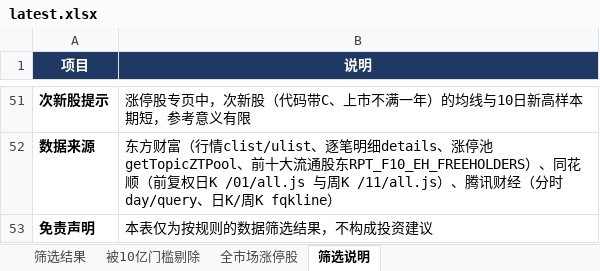
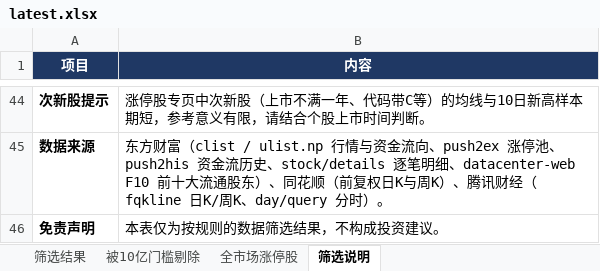
Before and after one commit to bh661/a-stock-daily, an Excel workbook: latest.xlsx, sheet 筛选说明, drawn as a sheet; only a part is shown, gaps mark what is left out; values as stored, in another font and other column widths than the file's, no borders; addresses are those after the commit; the diff covers the shown part only; the diff names each change by its address in the sheet, - before the commit and + after, or states it on an @@ line.

```diff
--- a/latest.xlsx (sheet 筛选说明)
+++ b/latest.xlsx (sheet 筛选说明)
-B1: 说明
+B1: 内容
-B44 (内容): …股专页中，次新股（代码带C、上市不满一年）的均线与10日新高样本期短，参考意义有限
+B44 (内容): …股专页中次新股（上市不满一年、代码带C等）的均线与10日新高样本期短，参考意义有限，请结合个股上市时间判断。
-B45 (内容): …方财富（行情clist/ulist、逐笔明细details、涨停池getTopicZTPool、前十大流通股东RPT_F10_EH_FREEHOLDERS）、同花顺（前复权日K /01/all.js 与周K /11/all.js）、腾讯财经（分时day/query、日K/周K fqkline）
+B45 (内容): …方财富（clist / ulist.np 行情与资金流向、push2ex 涨停池、push2his 资金流历史、stock/details 逐笔明细、datacenter-web F10 前十大流通股东）、同花顺（前复权日K与周K）、腾讯财经（fqkline 日K/周K、day/query 分时）。
-B46 (内容): 本表仅为按规则的数据筛选结果，不构成投资建议
+B46 (内容): 本表仅为按规则的数据筛选结果，不构成投资建议。
```
Also changed, not shown: 32 added rows, 39 removed rows and 15 edited cells elsewhere in this sheet, sheet 全市场涨停股, sheet 筛选结果, sheet 被10亿门槛剔除, 1 other file.
